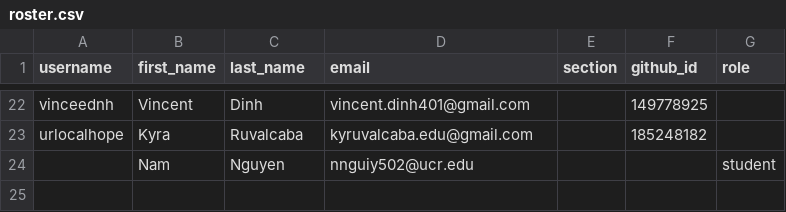
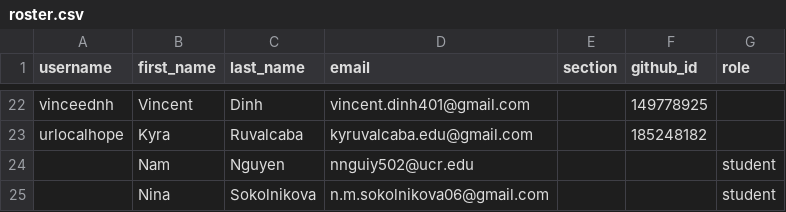
Before and after one commit to UCR-CS152/classroom50, a CSV file: cs152/roster.csv, drawn as a sheet; only a part is shown, gaps mark what is left out; the diff names each change by its address in the sheet, - before the commit and + after, or states it on an @@ line.

Commit message:
[Classroom 50] Add 1 invited email to roster: cs152

```diff
--- a/cs152/roster.csv
+++ b/cs152/roster.csv
+row 25:  | Nina | Sokolnikova | n.m.sokolnikova06@gmail.com |  |  | student
```
